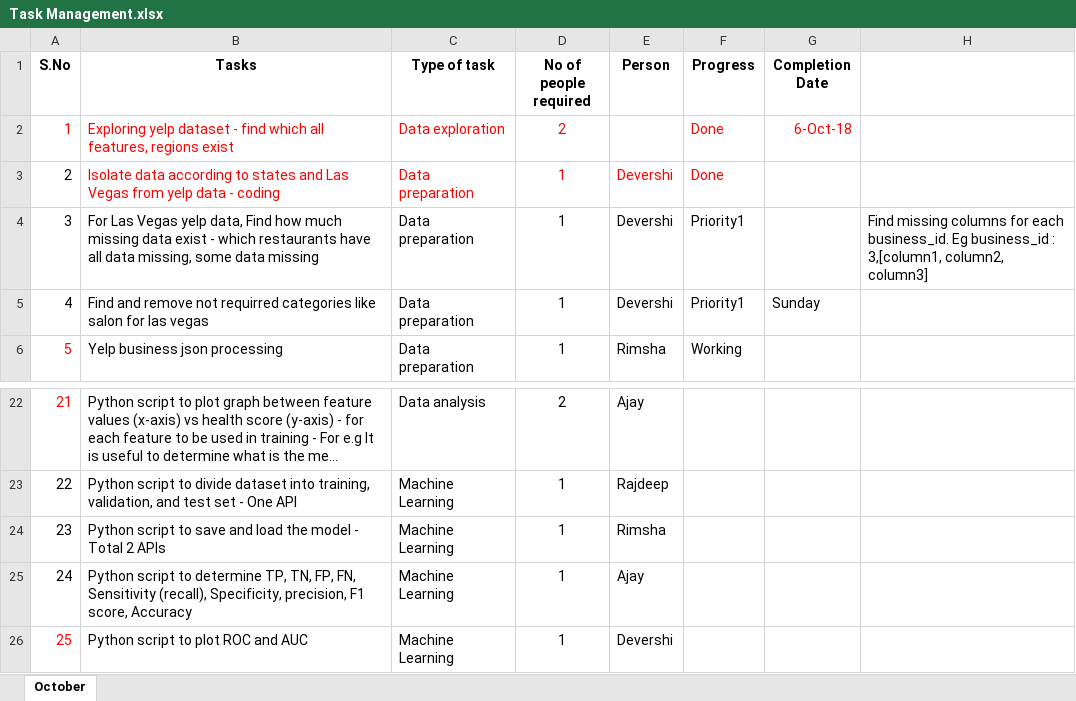
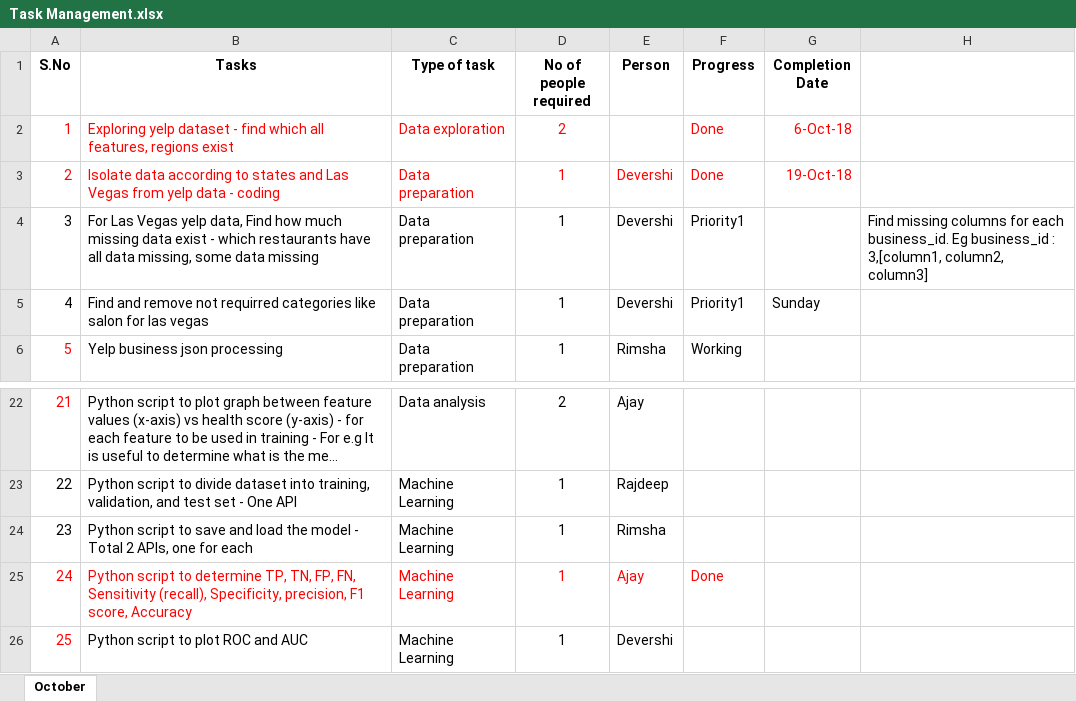
Before and after one commit to ajayan-nitkkr/INF553-YelpProject, an Excel workbook: Overview_and_Updates/Task Management.xlsx, sheet October, drawn as a sheet; only a part is shown, gaps mark what is left out; long unchanged cells end in …; values as stored, in another font and other column widths than the file's, no borders; the diff names each change by its address in the sheet, - before the commit and + after, or states it on an @@ line.

Commit message:
updating task list

```diff
--- a/Overview_and_Updates/Task Management.xlsx (sheet October)
+++ b/Overview_and_Updates/Task Management.xlsx (sheet October)
-A3 text colour: black
+A3 text colour: #FF0000
-G3 (Completion Date): (empty)
+G3 (Completion Date): 19-Oct-18
-B24 (Tasks): …Total 2 APIs
+B24 (Tasks): …Total 2 APIs, one for each
-A25:E25 text colour: black
+A25:E25 text colour: #FF0000
-F25 (Progress): (empty)
+F25 (Progress): Done
```
